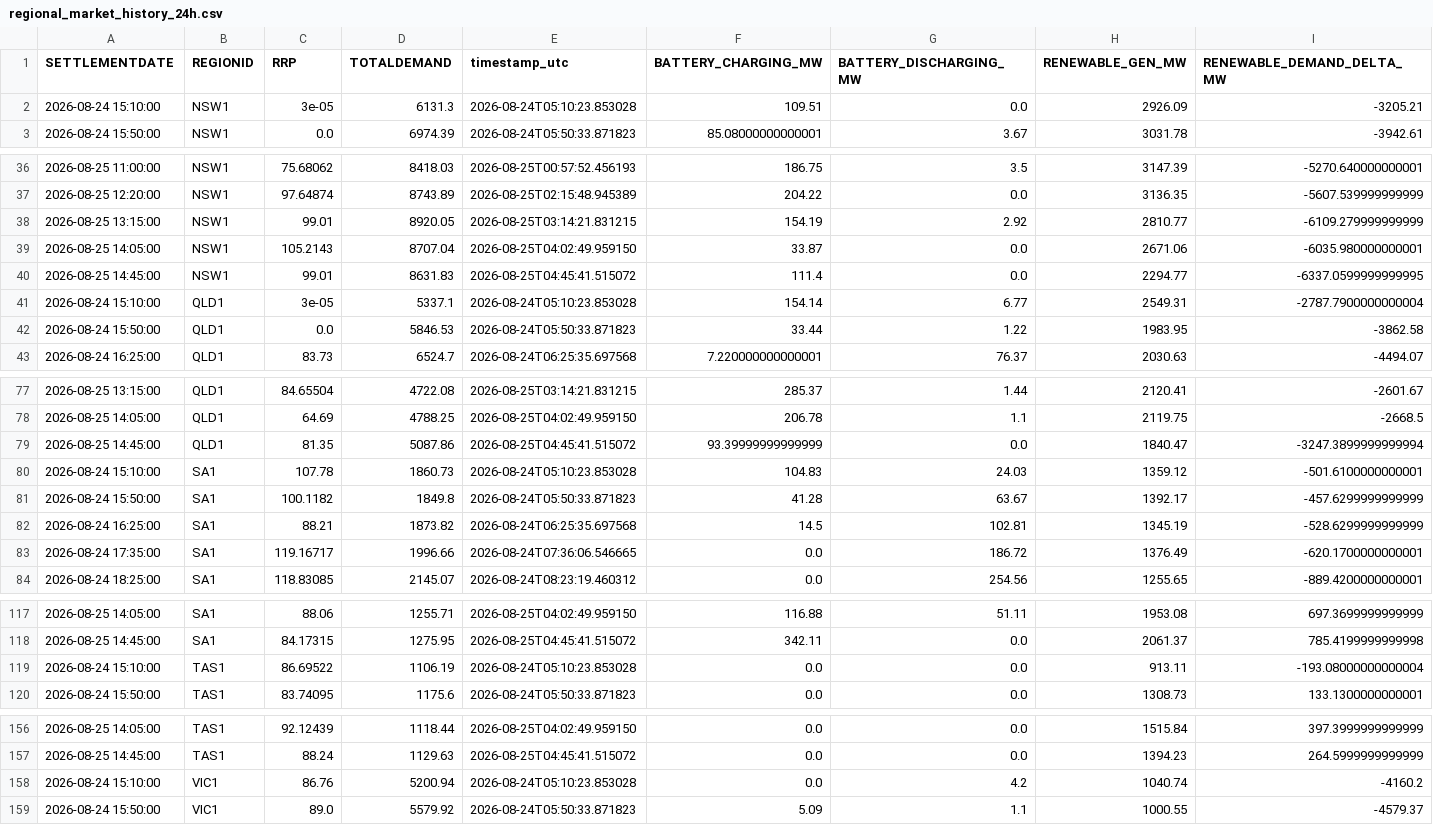
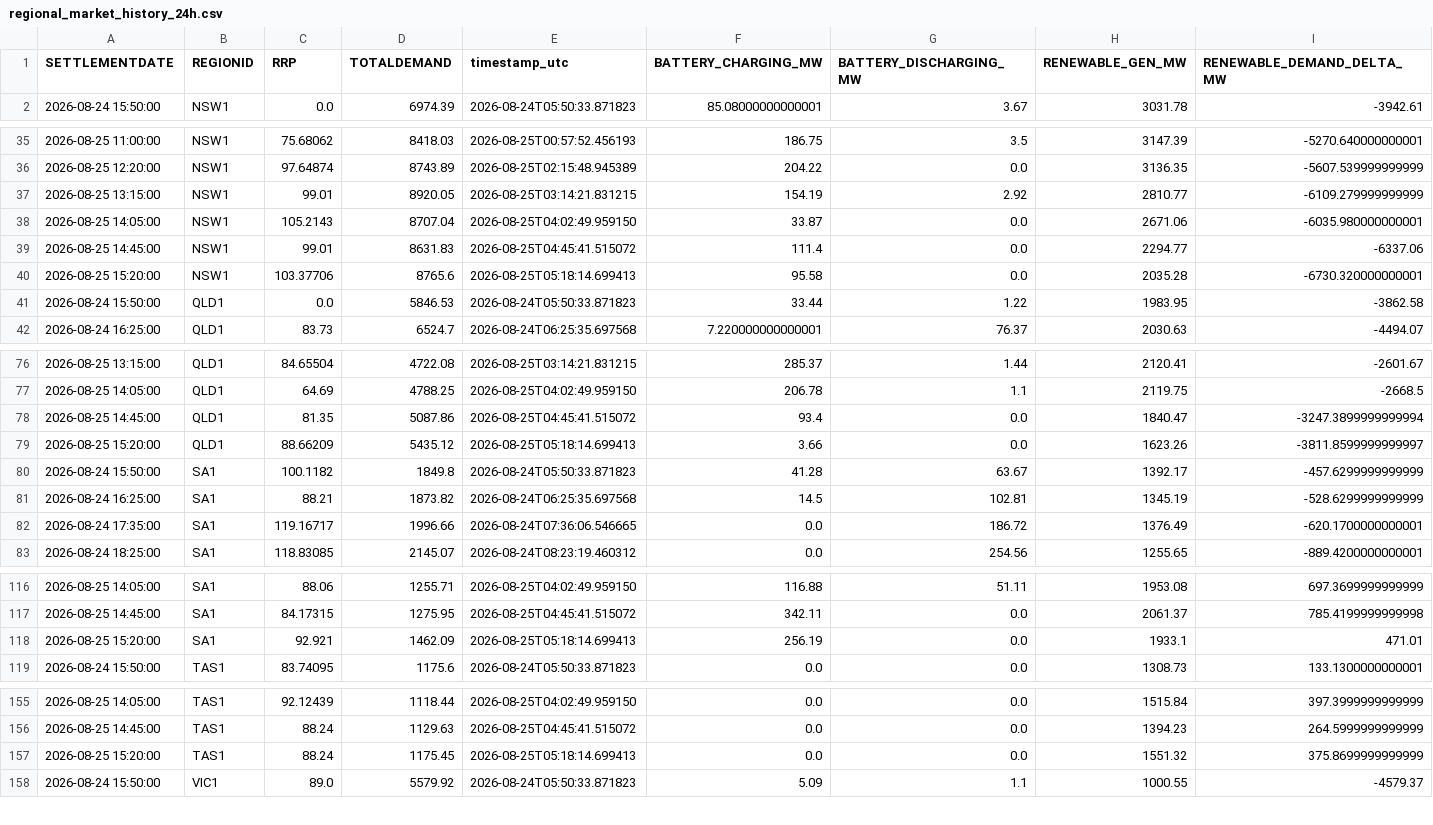
Before and after one commit to rshaw13/au_bess_map, a CSV file: data/regional_market_history_24h.csv, drawn as a sheet; only a part is shown, gaps mark what is left out; the diff covers the shown part only.

```diff
--- a/data/regional_market_history_24h.csv
+++ b/data/regional_market_history_24h.csv
@@ -1,3 +1,2 @@
 SETTLEMENTDATE,REGIONID,RRP,TOTALDEMAND,timestamp_utc,BATTERY_CHARGING_MW,BATTERY_DISCHARGING_MW,RENEWABLE_GEN_MW,RENEWABLE_DEMAND_DELTA_MW
-2026-08-24 15:10:00,NSW1,3e-05,6131.3,2026-08-24T05:10:23.853028,109.51,0.0,2926.09,-3205.21
 2026-08-24 15:50:00,NSW1,0.0,6974.39,2026-08-24T05:50:33.871823,85.08000000000001,3.67,3031.78,-3942.61
@@ -39,4 +38,4 @@ SETTLEMENTDATE,REGIONID,RRP,TOTALDEMAND,timestamp_utc,BATTERY_CHARGING_MW,BATTER
 2026-08-25 14:05:00,NSW1,105.2143,8707.04,2026-08-25T04:02:49.959150,33.87,0.0,2671.06,-6035.980000000001
-2026-08-25 14:45:00,NSW1,99.01,8631.83,2026-08-25T04:45:41.515072,111.4,0.0,2294.77,-6337.0599999999995
-2026-08-24 15:10:00,QLD1,3e-05,5337.1,2026-08-24T05:10:23.853028,154.14,6.77,2549.31,-2787.7900000000004
+2026-08-25 14:45:00,NSW1,99.01,8631.83,2026-08-25T04:45:41.515072,111.4,0.0,2294.77,-6337.06
+2026-08-25 15:20:00,NSW1,103.37706,8765.6,2026-08-25T05:18:14.699413,95.58,0.0,2035.28,-6730.320000000001
 2026-08-24 15:50:00,QLD1,0.0,5846.53,2026-08-24T05:50:33.871823,33.44,1.22,1983.95,-3862.58
@@ -78,4 +77,4 @@ SETTLEMENTDATE,REGIONID,RRP,TOTALDEMAND,timestamp_utc,BATTERY_CHARGING_MW,BATTER
 2026-08-25 14:05:00,QLD1,64.69,4788.25,2026-08-25T04:02:49.959150,206.78,1.1,2119.75,-2668.5
-2026-08-25 14:45:00,QLD1,81.35,5087.86,2026-08-25T04:45:41.515072,93.39999999999999,0.0,1840.47,-3247.3899999999994
-2026-08-24 15:10:00,SA1,107.78,1860.73,2026-08-24T05:10:23.853028,104.83,24.03,1359.12,-501.6100000000001
+2026-08-25 14:45:00,QLD1,81.35,5087.86,2026-08-25T04:45:41.515072,93.4,0.0,1840.47,-3247.3899999999994
+2026-08-25 15:20:00,QLD1,88.66209,5435.12,2026-08-25T05:18:14.699413,3.66,0.0,1623.26,-3811.8599999999997
 2026-08-24 15:50:00,SA1,100.1182,1849.8,2026-08-24T05:50:33.871823,41.28,63.67,1392.17,-457.6299999999999
@@ -118,3 +117,3 @@ SETTLEMENTDATE,REGIONID,RRP,TOTALDEMAND,timestamp_utc,BATTERY_CHARGING_MW,BATTER
 2026-08-25 14:45:00,SA1,84.17315,1275.95,2026-08-25T04:45:41.515072,342.11,0.0,2061.37,785.4199999999998
-2026-08-24 15:10:00,TAS1,86.69522,1106.19,2026-08-24T05:10:23.853028,0.0,0.0,913.11,-193.08000000000004
+2026-08-25 15:20:00,SA1,92.921,1462.09,2026-08-25T05:18:14.699413,256.19,0.0,1933.1,471.01
 2026-08-24 15:50:00,TAS1,83.74095,1175.6,2026-08-24T05:50:33.871823,0.0,0.0,1308.73,133.1300000000001
@@ -157,3 +156,3 @@ SETTLEMENTDATE,REGIONID,RRP,TOTALDEMAND,timestamp_utc,BATTERY_CHARGING_MW,BATTER
 2026-08-25 14:45:00,TAS1,88.24,1129.63,2026-08-25T04:45:41.515072,0.0,0.0,1394.23,264.5999999999999
-2026-08-24 15:10:00,VIC1,86.76,5200.94,2026-08-24T05:10:23.853028,0.0,4.2,1040.74,-4160.2
+2026-08-25 15:20:00,TAS1,88.24,1175.45,2026-08-25T05:18:14.699413,0.0,0.0,1551.32,375.8699999999999
 2026-08-24 15:50:00,VIC1,89.0,5579.92,2026-08-24T05:50:33.871823,5.09,1.1,1000.55,-4579.37
```
Also changed, not shown: 1 added row elsewhere in this file, data/bess_history_24h.csv, data/latest_bess_data.csv, 1 other file.
